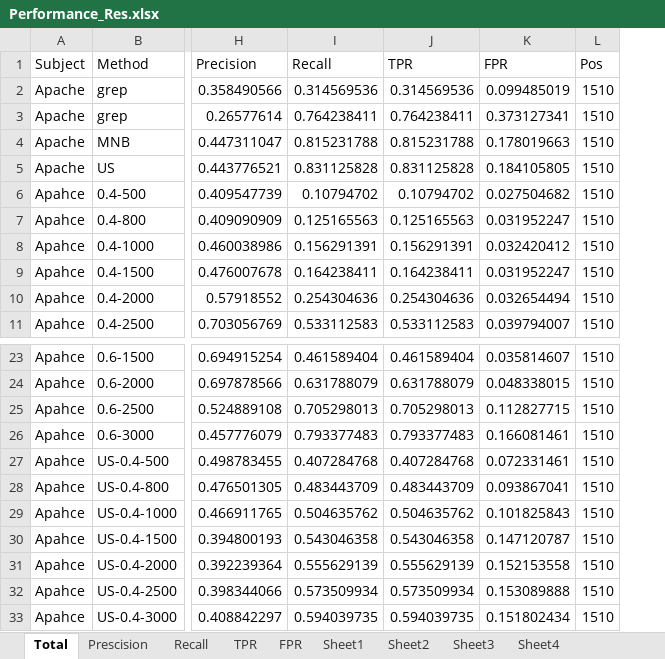
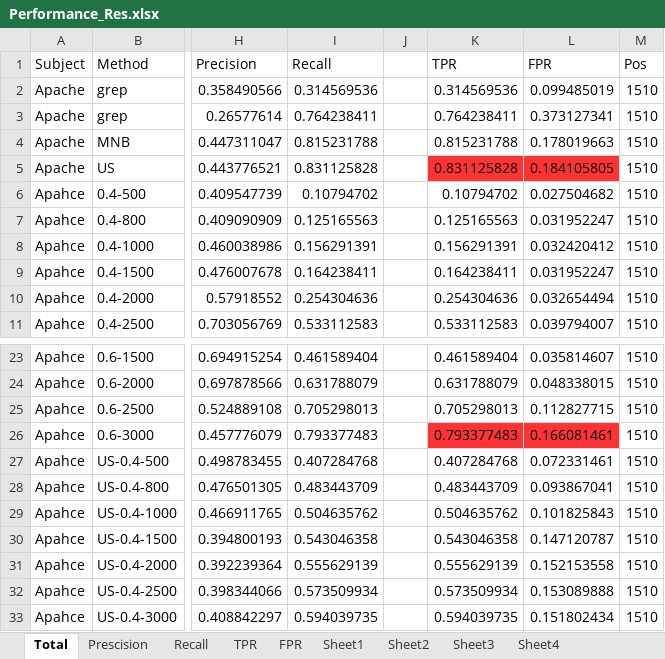
Before and after one commit to cd-dpk/impl-bug-report-classification, an Excel workbook: src/jira/Performance_Res.xlsx, sheet Total, drawn as a sheet; only a part is shown, gaps mark what is left out; values as stored, in another font and other column widths than the file's, no borders; addresses are those after the commit; the diff names each change by its address in the sheet, - before the commit and + after, or states it on an @@ line.

Commit message:
data added

```diff
--- a/src/jira/Performance_Res.xlsx (sheet Total)
+++ b/src/jira/Performance_Res.xlsx (sheet Total)
+column J, empty
-K5:L5 fill: none
+K5:L5 fill: #FF3333
-K26:L26 fill: none
+K26:L26 fill: #FF3333
```
Also changed, not shown: formulas that keep their value, charts or pictures, src/jira/Security_Res.xlsx, 32 other files.
